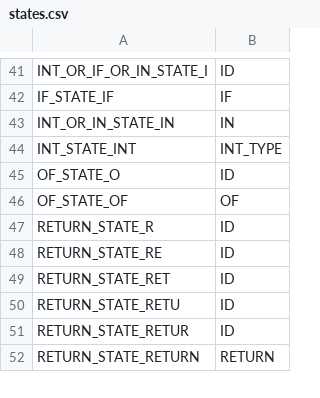
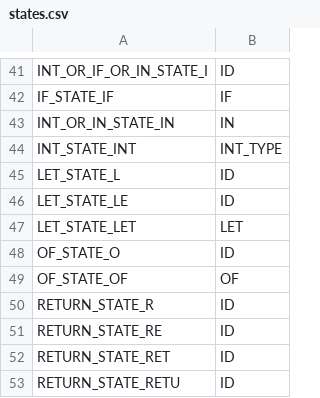
Before and after one commit to raghavkaul/TigerCompiler, a CSV file: proj_phase_1/data/states.csv, drawn as a sheet; only a part is shown, gaps mark what is left out; the shorter side is filled out with more unchanged rows.

```diff
--- a/proj_phase_1/data/states.csv
+++ b/proj_phase_1/data/states.csv
@@ -44,2 +44,5 @@ INT_OR_IN_STATE_IN	IN
 INT_STATE_INT	INT_TYPE
+LET_STATE_L	ID
+LET_STATE_LE	ID
+LET_STATE_LET	LET
 OF_STATE_O	ID
```
Also changed, not shown: proj_phase_1/data/transitions.csv, 11 other files.
